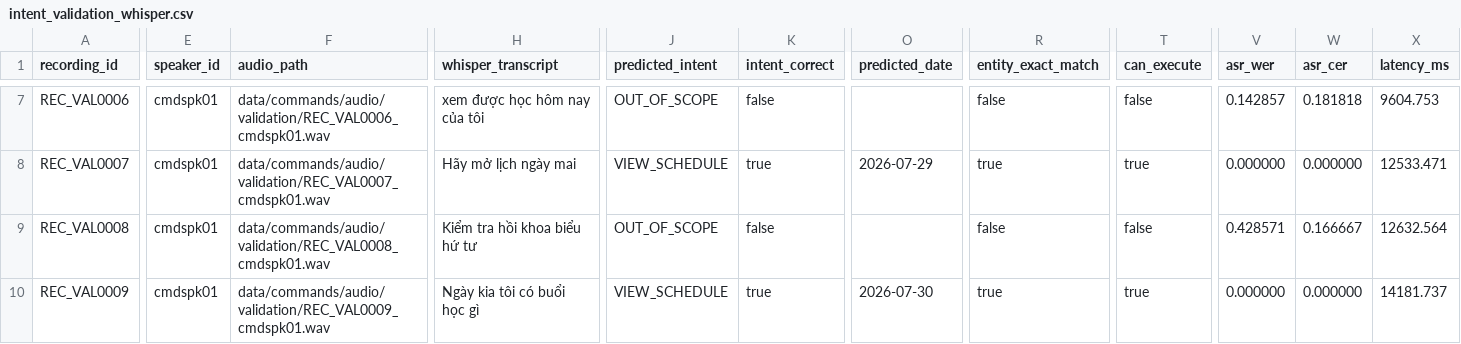
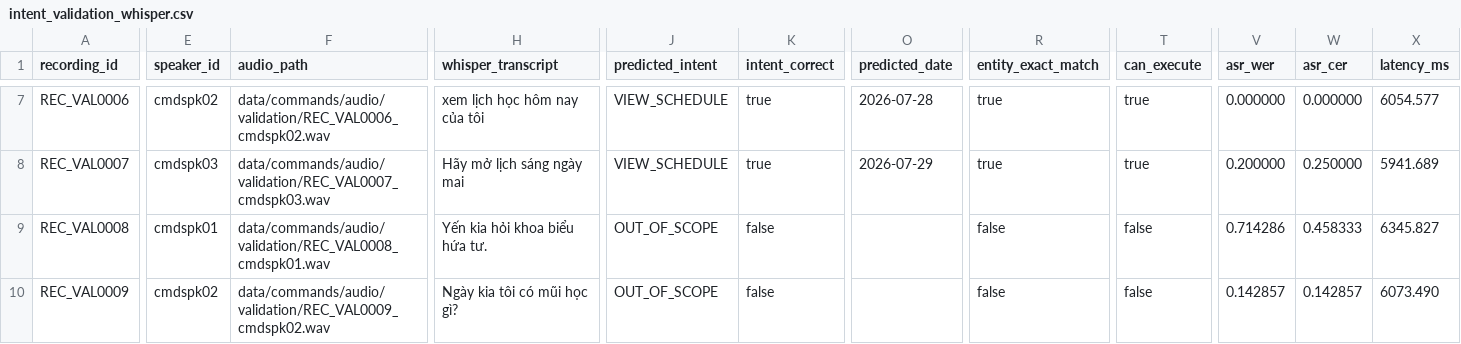
Before and after one commit to TiiAyyLuvBear/VoiceStudy-Assistant, a CSV file: reports/nlu/intent_validation_whisper.csv, drawn as a sheet; only a part is shown, gaps mark what is left out; the diff covers the shown part only; the diff names each change by its address in the sheet, - before the commit and + after, or states it on an @@ line.

```diff
--- a/reports/nlu/intent_validation_whisper.csv
+++ b/reports/nlu/intent_validation_whisper.csv
-E7 (speaker_id): cmdspk01
+E7 (speaker_id): cmdspk02
-F7 (audio_path): data/commands/audio/validation/REC_VAL0006_cmdspk01.wav
+F7 (audio_path): data/commands/audio/validation/REC_VAL0006_cmdspk02.wav
-H7 (whisper_transcript): xem được học hôm nay của tôi
+H7 (whisper_transcript): xem lịch học hôm nay của tôi
-J7 (predicted_intent): OUT_OF_SCOPE
+J7 (predicted_intent): VIEW_SCHEDULE
-K7 (intent_correct): false
+K7 (intent_correct): true
-O7 (predicted_date): (empty)
+O7 (predicted_date): 2026-07-28
-R7 (entity_exact_match): false
+R7 (entity_exact_match): true
-T7 (can_execute): false
+T7 (can_execute): true
-V7 (asr_wer): 0.142857
+V7 (asr_wer): 0.000000
-W7 (asr_cer): 0.181818
+W7 (asr_cer): 0.000000
-X7 (latency_ms): 9604.753
+X7 (latency_ms): 6054.577
-E8 (speaker_id): cmdspk01
+E8 (speaker_id): cmdspk03
-F8 (audio_path): data/commands/audio/validation/REC_VAL0007_cmdspk01.wav
+F8 (audio_path): data/commands/audio/validation/REC_VAL0007_cmdspk03.wav
-H8 (whisper_transcript): Hãy mở lịch ngày mai
+H8 (whisper_transcript): Hãy mở lịch sáng ngày mai
-V8 (asr_wer): 0.000000
+V8 (asr_wer): 0.200000
-W8 (asr_cer): 0.000000
+W8 (asr_cer): 0.250000
-X8 (latency_ms): 12533.471
+X8 (latency_ms): 5941.689
-H9 (whisper_transcript): Kiểm tra hồi khoa biểu hứ tư
+H9 (whisper_transcript): Yến kia hỏi khoa biểu hứa tư.
-V9 (asr_wer): 0.428571
+V9 (asr_wer): 0.714286
-W9 (asr_cer): 0.166667
+W9 (asr_cer): 0.458333
-X9 (latency_ms): 12632.564
+X9 (latency_ms): 6345.827
-E10 (speaker_id): cmdspk01
+E10 (speaker_id): cmdspk02
-F10 (audio_path): data/commands/audio/validation/REC_VAL0009_cmdspk01.wav
+F10 (audio_path): data/commands/audio/validation/REC_VAL0009_cmdspk02.wav
-H10 (whisper_transcript): Ngày kia tôi có buổi học gì
+H10 (whisper_transcript): Ngày kia tôi có mũi học gì?
-J10 (predicted_intent): VIEW_SCHEDULE
+J10 (predicted_intent): OUT_OF_SCOPE
-K10 (intent_correct): true
+K10 (intent_correct): false
-O10 (predicted_date): 2026-07-30
+O10 (predicted_date): (empty)
-R10 (entity_exact_match): true
+R10 (entity_exact_match): false
-T10 (can_execute): true
+T10 (can_execute): false
-V10 (asr_wer): 0.000000
+V10 (asr_wer): 0.142857
-W10 (asr_cer): 0.000000
+W10 (asr_cer): 0.142857
-X10 (latency_ms): 14181.737
+X10 (latency_ms): 6073.490
```
Also changed, not shown: 153 edited cells elsewhere in this file, reports/command_audio_validation.csv, reports/nlu/entity_test_results.csv, 7 other files.
